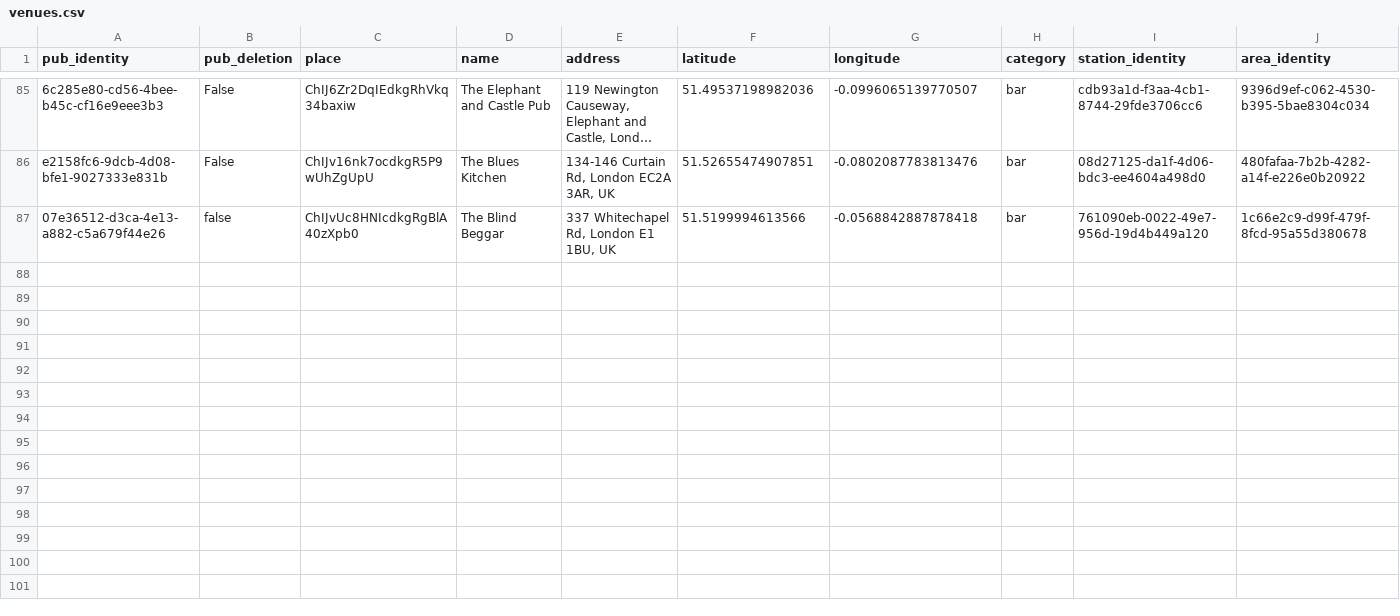
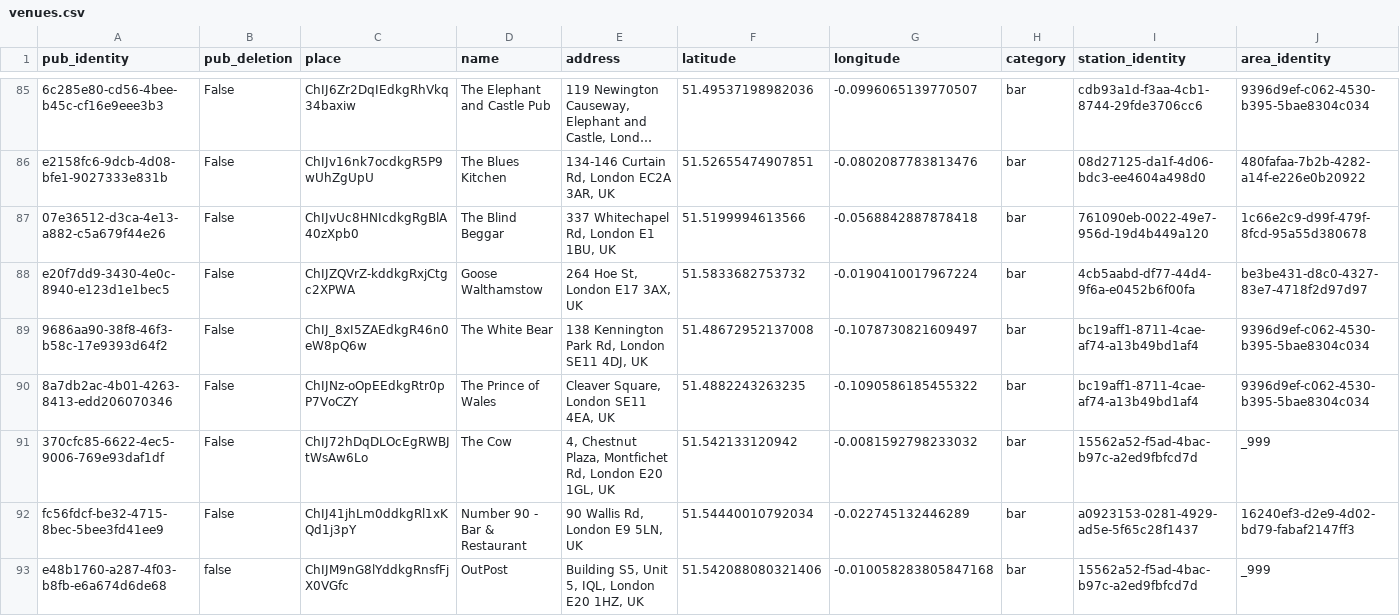
Before and after one commit to cartsmate/thepubcrawls, a CSV file: files/venues.csv, drawn as a sheet; only a part is shown, gaps mark what is left out; long unchanged cells end in …; the diff names each change by its address in the sheet, - before the commit and + after, or states it on an @@ line.

```diff
--- a/files/venues.csv
+++ b/files/venues.csv
-B87 (pub_deletion): false
+B87 (pub_deletion): False
+row 88: e20f7dd9-3430-4e0c-8940-e123d1e1bec5 | False | ChIJZQVrZ-kddkgRxjCtgc2XPWA | Goose Walthamstow | 264 Hoe St, London E17 3AX, UK | 51.5833682753732 | -0.0190410017967224 | bar | 4cb5aabd-df77-44d4-9f6a-e0452b6f00fa | be3be431-d8c0-4327-83e7-4718f2d97d97
+row 89: 9686aa90-38f8-46f3-b58c-17e9393d64f2 | False | ChIJ_8xI5ZAEdkgR46n0eW8pQ6w | The White Bear | 138 Kennington Park Rd, London SE11 4DJ, UK | 51.48672952137008 | -0.1078730821609497 | bar | bc19aff1-8711-4cae-af74-a13b49bd1af4 | 9396d9ef-c062-4530-b395-5bae8304c034
+row 90: 8a7db2ac-4b01-4263-8413-edd206070346 | False | ChIJNz-oOpEEdkgRtr0pP7VoCZY | The Prince of Wales | Cleaver Square, London SE11 4EA, UK | 51.4882243263235 | -0.1090586185455322 | bar | bc19aff1-8711-4cae-af74-a13b49bd1af4 | 9396d9ef-c062-4530-b395-5bae8304c034
+row 91: 370cfc85-6622-4ec5-9006-769e93daf1df | False | ChIJ72hDqDLOcEgRWBJtWsAw6Lo | The Cow | 4, Chestnut Plaza, Montfichet Rd, London E20 1GL, UK | 51.542133120942 | -0.0081592798233032 | bar | 15562a52-f5ad-4bac-b97c-a2ed9fbfcd7d | _999
+row 92: fc56fdcf-be32-4715-8bec-5bee3fd41ee9 | False | ChIJ41jhLm0ddkgRl1xKQd1j3pY | Number 90 - Bar & Restaurant | 90 Wallis Rd, London E9 5LN, UK | 51.54440010792034 | -0.022745132446289 | bar | a0923153-0281-4929-ad5e-5f65c28f1437 | 16240ef3-d2e9-4d02-bd79-fabaf2147ff3
+row 93: e48b1760-a287-4f03-b8fb-e6a674d6de68 | false | ChIJM9nG8lYddkgRnsfFjX0VGfc | OutPost | Building S5, Unit 5, IQL, London E20 1HZ, UK | 51.542088080321406 | -0.010058283805847168 | bar | 15562a52-f5ad-4bac-b97c-a2ed9fbfcd7d | _999
```
Also changed, not shown: 13 other files.
